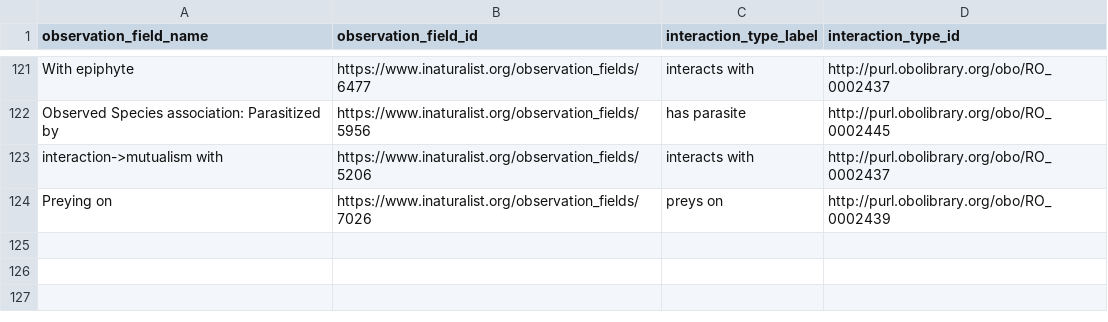
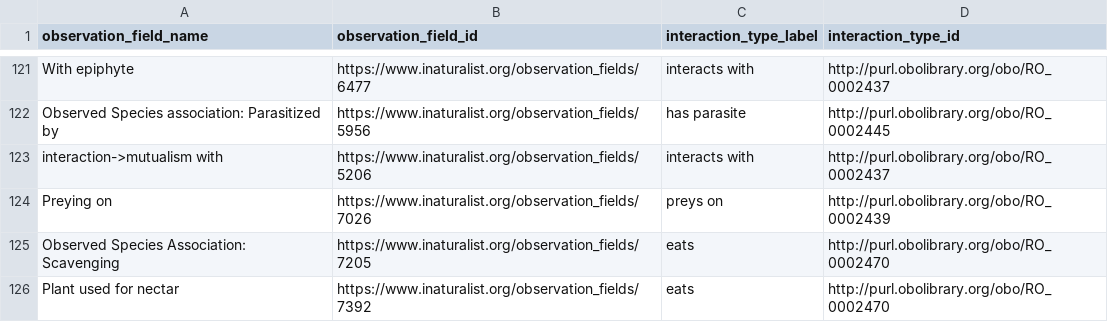
Before and after one commit to globalbioticinteractions/inaturalist, a CSV file: interaction_types.csv, drawn as a sheet; only a part is shown, gaps mark what is left out; the diff names each change by its address in the sheet, - before the commit and + after, or states it on an @@ line.

```diff
--- a/interaction_types.csv
+++ b/interaction_types.csv
+row 125: Observed Species Association: Scavenging | https://www.inaturalist.org/observation_fields/7205 | eats | http://purl.obolibrary.org/obo/RO_0002470
+row 126: Plant used for nectar | https://www.inaturalist.org/observation_fields/7392 | eats | http://purl.obolibrary.org/obo/RO_0002470
```
Also changed, not shown: interaction_types_ignored.csv.
